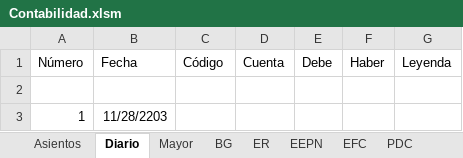
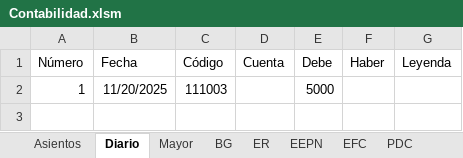
Before and after one commit to edgardoraul/Contabilidad, an Excel workbook: Contabilidad.xlsm, sheet Diario, drawn as a sheet; values as stored, in another font and other column widths than the file's, no borders; table styles not drawn; removed rows and columns are numbered as before the commit, all else as after; the diff names each change by its address in the sheet, - before the commit and + after, or states it on an @@ line.

Commit message:
Copia asientos en el Diarios
El debe està ok.
Falta validaciòn del Debe.

```diff
--- a/Contabilidad.xlsm (sheet Diario)
+++ b/Contabilidad.xlsm (sheet Diario)
-row 2: (empty)
-B2 (Fecha): 11/28/2203
+B2 (Fecha): 11/20/2025
-C2 (Código): (empty)
+C2 (Código): 111003
-E2 (Debe): (empty)
+E2 (Debe): 5000
```
Also changed, not shown: sheet Asientos, charts or pictures.
